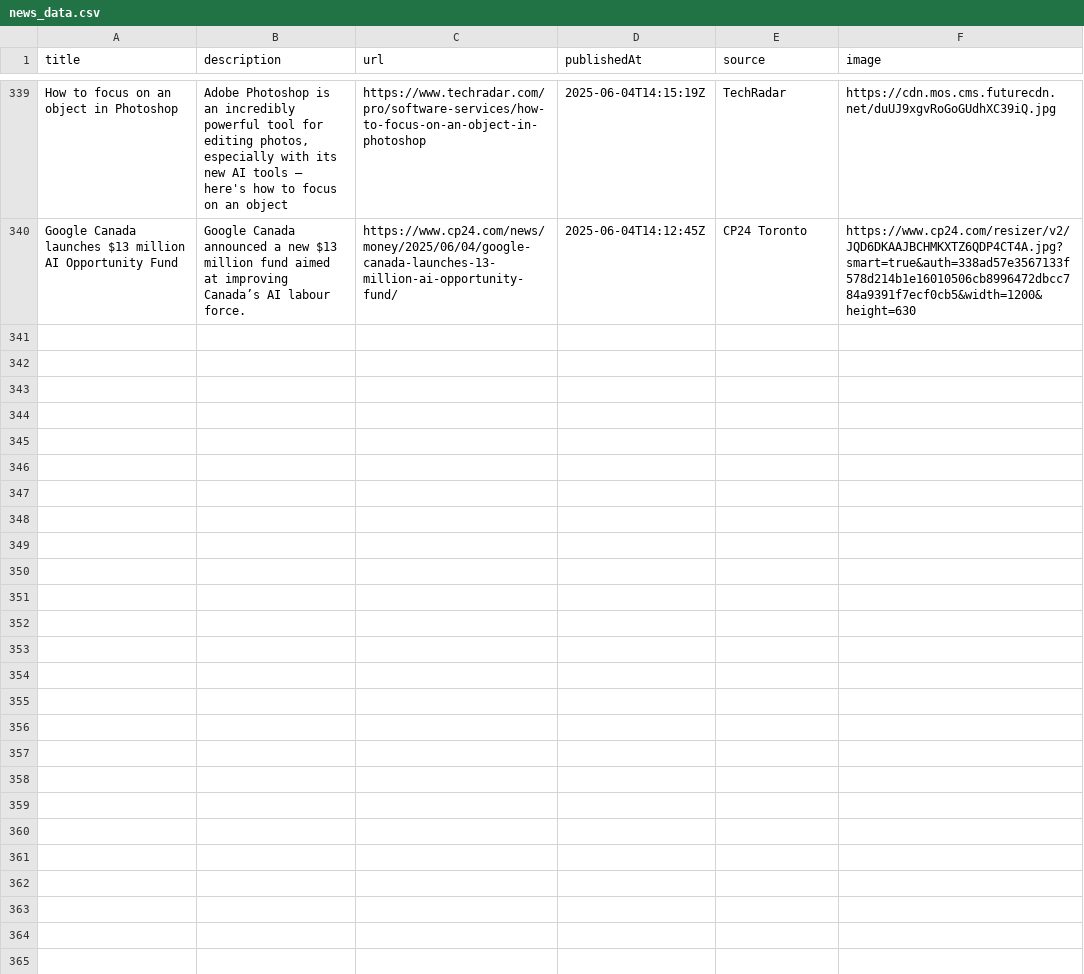
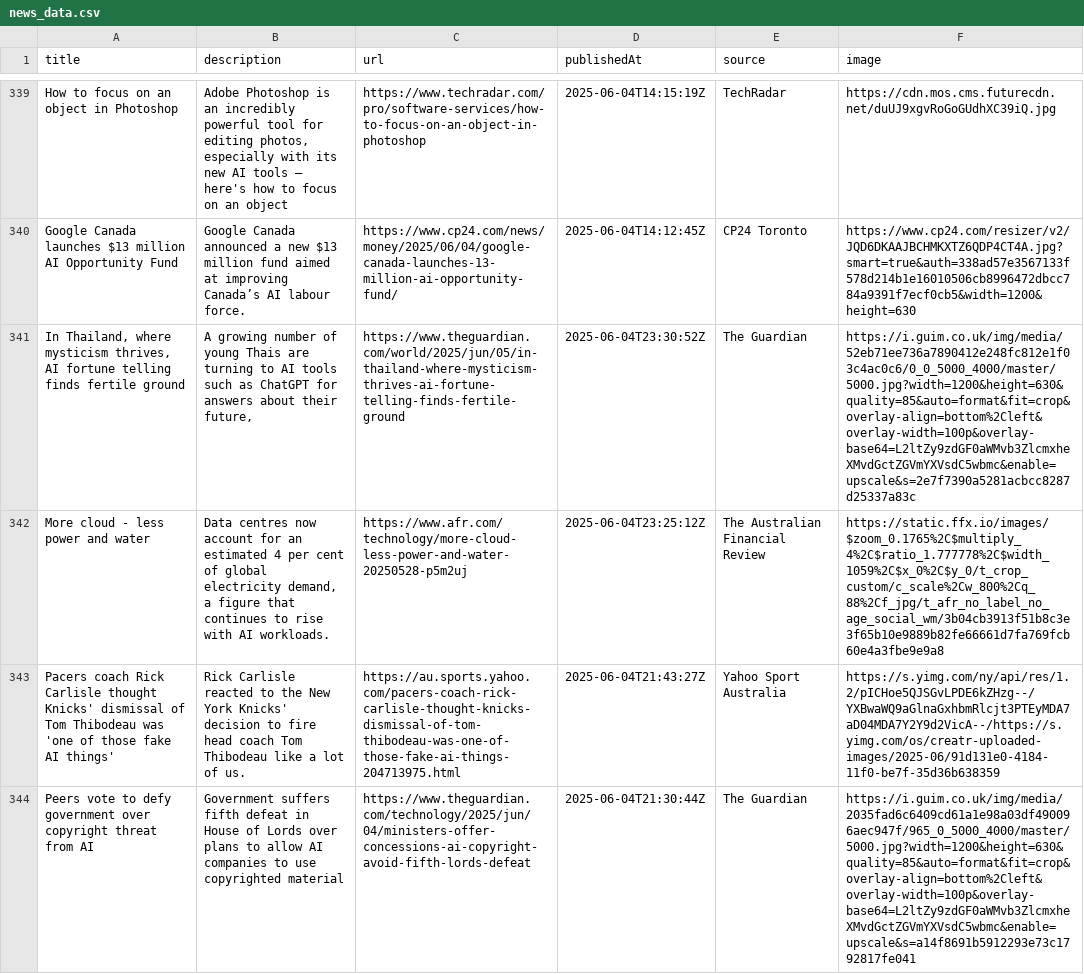
Before and after one commit to sathishkumar2002/ai_news_tracker, a CSV file: data/news_data.csv, drawn as a sheet; only a part is shown, gaps mark what is left out; the diff covers the shown part only; the diff names each change by its address in the sheet, - before the commit and + after, or states it on an @@ line.

```diff
--- a/data/news_data.csv
+++ b/data/news_data.csv
+row 341: In Thailand, where mysticism thrives, AI fortune telling finds fertile ground | A growing number of young Thais are turning to AI tools such as ChatGPT for answers about their future, | https://www.theguardian.com/world/2025/jun/05/in-thailand-where-mysticism-thrives-ai-fortune-telling-finds-fertile-ground | 2025-06-04T23:30:52Z | The Guardian | https://i.guim.co.uk/img/media/52eb71ee736a7890412e248fc812e1f03c4ac0c6/0_0_5000_4000/master/5000.jpg?width=1200&height=630&quality=85&auto=format&fit=crop&overlay-align=bottom%2Cleft&overlay-width=100p&overlay-base64=L2ltZy9zdGF0aWMvb3ZlcmxheXMvdGctZGVmYXVsdC5wbmc&enable=upscale&s=2e7f7390a5281acbcc8287d25337a83c
+row 342: More cloud - less power and water | Data centres now account for an estimated 4 per cent of global electricity demand, a figure that continues to rise with AI workloads. | https://www.afr.com/technology/more-cloud-less-power-and-water-20250528-p5m2uj | 2025-06-04T23:25:12Z | The Australian Financial Review | https://static.ffx.io/images/$zoom_0.1765%2C$multiply_4%2C$ratio_1.777778%2C$width_1059%2C$x_0%2C$y_0/t_crop_custom/c_scale%2Cw_800%2Cq_88%2Cf_jpg/t_afr_no_label_no_age_social_wm/3b04cb3913f51b8c3e3f65b10e9889b82fe66661d7fa769fcb60e4a3fbe9e9a8
+row 343: Pacers coach Rick Carlisle thought Knicks' dismissal of Tom Thibodeau was 'one of those fake AI things' | Rick Carlisle reacted to the New York Knicks' decision to fire head coach Tom Thibodeau like a lot of us. | https://au.sports.yahoo.com/pacers-coach-rick-carlisle-thought-knicks-dismissal-of-tom-thibodeau-was-one-of-those-fake-ai-things-204713975.html | 2025-06-04T21:43:27Z | Yahoo Sport Australia | https://s.yimg.com/ny/api/res/1.2/pICHoe5QJSGvLPDE6kZHzg--/YXBwaWQ9aGlnaGxhbmRlcjt3PTEyMDA7aD04MDA7Y2Y9d2VicA--/https://s.yimg.com/os/creatr-uploaded-images/2025-06/91d131e0-4184-11f0-be7f-35d36b638359
+row 344: Peers vote to defy government over copyright threat from AI | Government suffers fifth defeat in House of Lords over plans to allow AI companies to use copyrighted material | https://www.theguardian.com/technology/2025/jun/04/ministers-offer-concessions-ai-copyright-avoid-fifth-lords-defeat | 2025-06-04T21:30:44Z | The Guardian | https://i.guim.co.uk/img/media/2035fad6c6409cd61a1e98a03df490096aec947f/965_0_5000_4000/master/5000.jpg?width=1200&height=630&quality=85&auto=format&fit=crop&overlay-align=bottom%2Cleft&overlay-width=100p&overlay-base64=L2ltZy9zdGF0aWMvb3ZlcmxheXMvdGctZGVmYXVsdC5wbmc&enable=upscale&s=a14f8691b5912293e73c1792817fe041
```
Also changed, not shown: 4 added rows elsewhere in this file.
